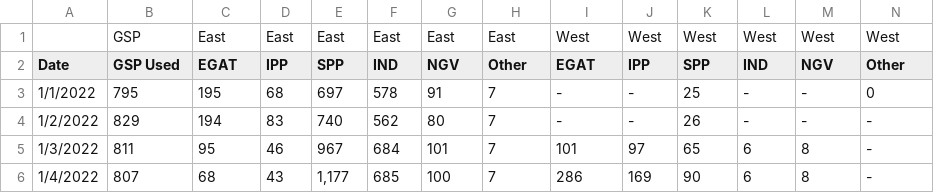
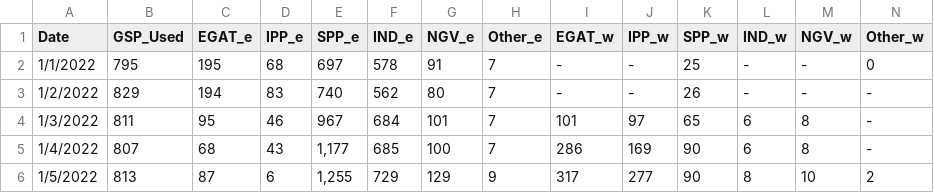
Before and after one commit to jajayjin/Gaskathon, a CSV file: Actualdemand.csv, drawn as a sheet; only a part is shown; the shorter side is filled out with more unchanged rows; removed rows and columns are numbered as before the commit, all else as after; rows hold the shown columns only; the diff covers the shown part only; the diff names each change by its address in the sheet, - before the commit and + after, or states it on an @@ line.

```diff
--- a/Actualdemand.csv
+++ b/Actualdemand.csv
-row 1:  | GSP | East | East | East | East | East | East | West | West | West | West | West | West
-B1: GSP Used
+B1: GSP_Used
-C1: EGAT
+C1: EGAT_e
-D1: IPP
+D1: IPP_e
-E1: SPP
+E1: SPP_e
-F1: IND
+F1: IND_e
-G1: NGV
+G1: NGV_e
-H1: Other
+H1: Other_e
-I1: EGAT
+I1: EGAT_w
-J1: IPP
+J1: IPP_w
-K1: SPP
+K1: SPP_w
-L1: IND
+L1: IND_w
-M1: NGV
+M1: NGV_w
-N1: Other
+N1: Other_w
```
Also changed, not shown: 11 edited cells elsewhere in this file, 6 other files.
